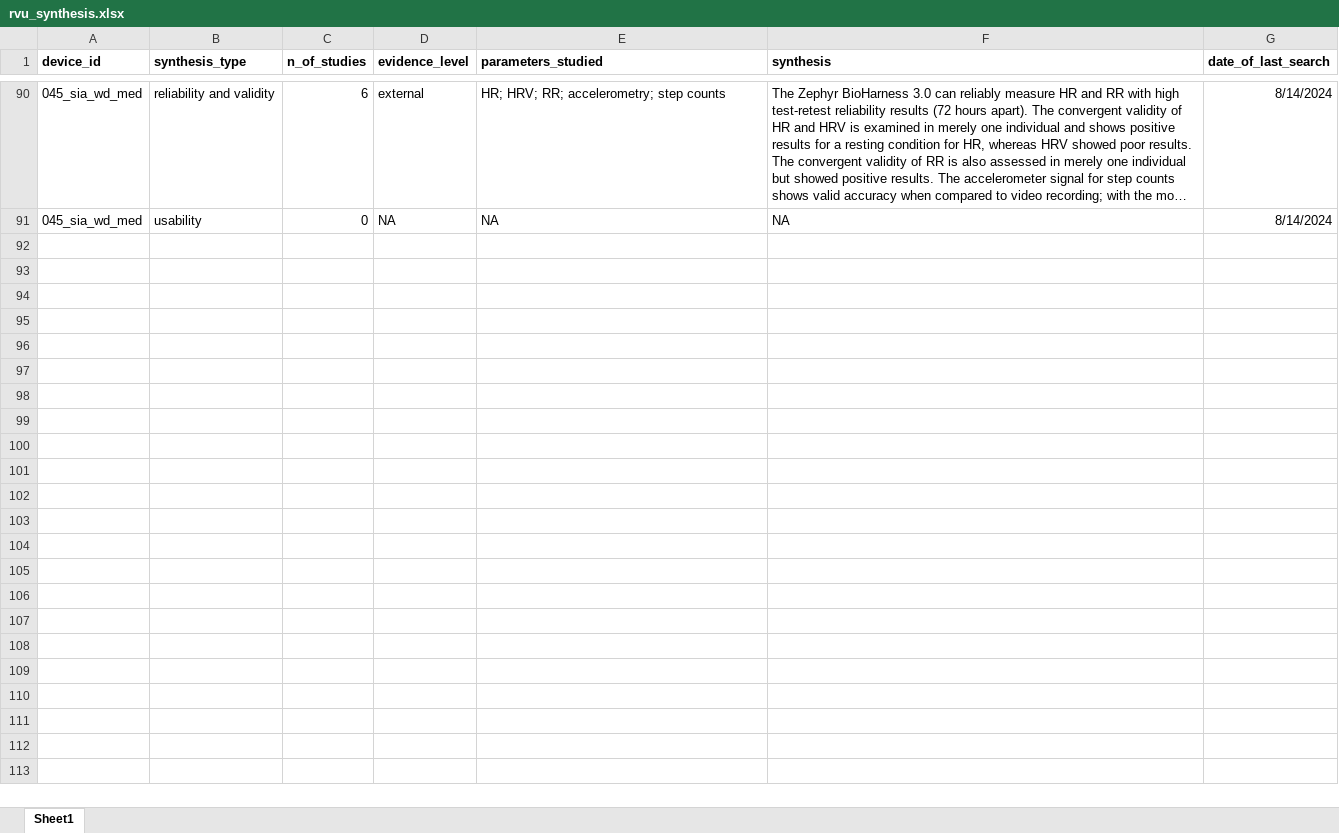
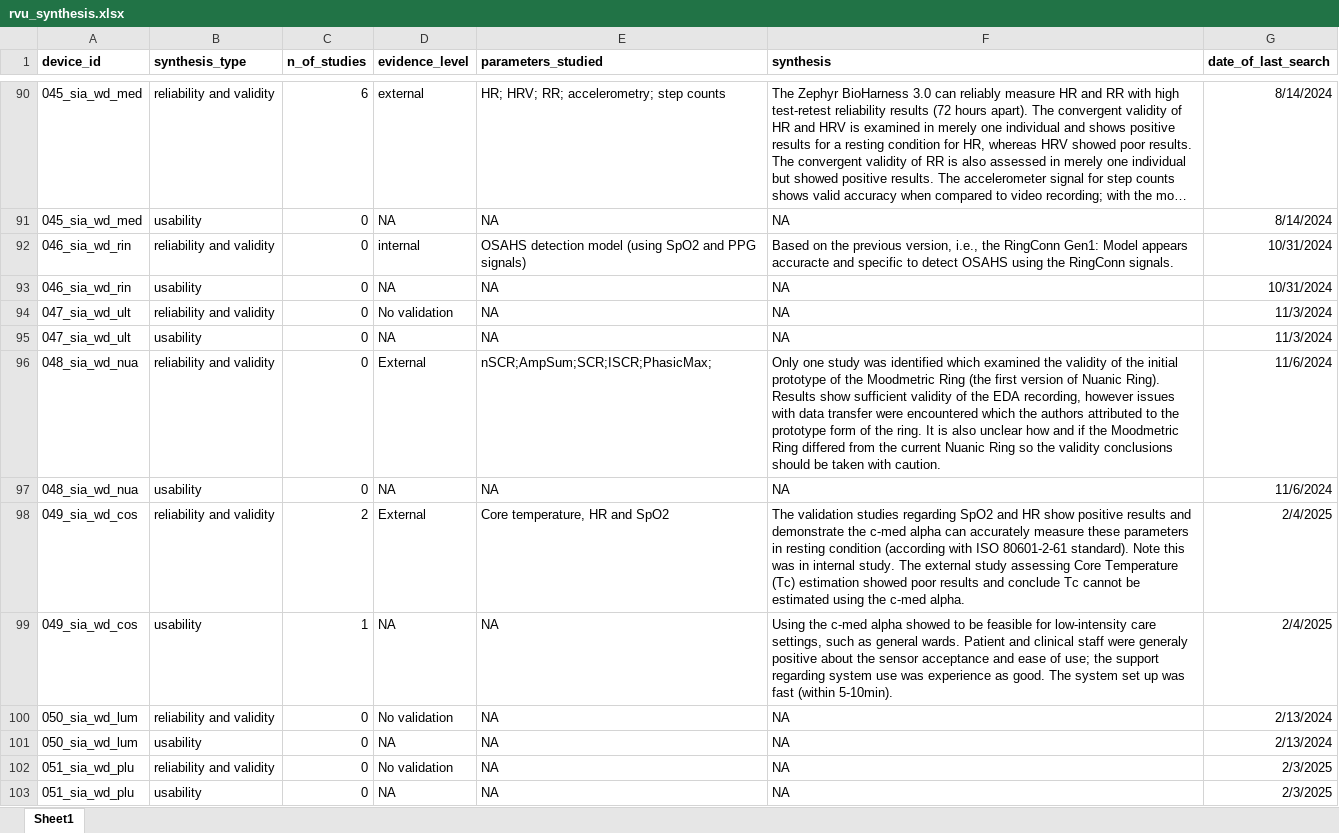
Before and after one commit to stress-in-action/sia.project.1.wd.data, an Excel workbook: data/raw/rvu_synthesis.xlsx, sheet Sheet1, drawn as a sheet; only a part is shown, gaps mark what is left out; long unchanged cells end in …; values as stored, in another font and other column widths than the file's, no borders; the diff names each change by its address in the sheet, - before the commit and + after, or states it on an @@ line.

```diff
--- a/data/raw/rvu_synthesis.xlsx (sheet Sheet1)
+++ b/data/raw/rvu_synthesis.xlsx (sheet Sheet1)
+row 92: 046_sia_wd_rin | reliability and validity | 0 | internal | OSAHS detection model (using SpO2 and PPG signals) | Based on the previous version, i.e., the RingConn Gen1: Model appears accuracte and specific to detect OSAHS using the RingConn signals. | 10/31/2024
+row 93: 046_sia_wd_rin | usability | 0 | NA | NA | NA | 10/31/2024
+row 94: 047_sia_wd_ult | reliability and validity | 0 | No validation | NA | NA | 11/3/2024
+row 95: 047_sia_wd_ult | usability | 0 | NA | NA | NA | 11/3/2024
+row 96: 048_sia_wd_nua | reliability and validity | 0 | External | nSCR;AmpSum;SCR;ISCR;PhasicMax; | Only one study was identified which examined the validity of the initial prototype of the Moodmetric Ring (the first version of Nuanic Ring). Results show sufficient validity of the EDA recording, however issues with data transfer were encountered which the authors attributed to the prototype form of the ring. It is also unclear how and if the Moodmetric Ring differed from the current Nuanic Ring so the validity conclusions should be taken with caution. | 11/6/2024
+row 97: 048_sia_wd_nua | usability | 0 | NA | NA | NA | 11/6/2024
+row 98: 049_sia_wd_cos | reliability and validity | 2 | External | Core temperature, HR and SpO2 | The validation studies regarding SpO2 and HR show positive results and demonstrate the c-med alpha can accurately measure these parameters in resting condition (according with ISO 80601-2-61 standard). Note this was in internal study. The external study assessing Core Temperature (Tc) estimation showed poor results and conclude Tc cannot be estimated using the c-med alpha. | 2/4/2025
+row 99: 049_sia_wd_cos | usability | 1 | NA | NA | Using the c-med alpha showed to be feasible for low-intensity care settings, such as general wards. Patient and clinical staff were generaly positive about the sensor acceptance and ease of use; the support regarding system use was experience as good. The system set up was fast (within 5-10min). | 2/4/2025
+row 100: 050_sia_wd_lum | reliability and validity | 0 | No validation | NA | NA | 2/13/2024
+row 101: 050_sia_wd_lum | usability | 0 | NA | NA | NA | 2/13/2024
+row 102: 051_sia_wd_plu | reliability and validity | 0 | No validation | NA | NA | 2/3/2025
+row 103: 051_sia_wd_plu | usability | 0 | NA | NA | NA | 2/3/2025
```
Also changed, not shown: data/raw/data_access.xlsx, data/raw/devices.xlsx, 3 other files.
